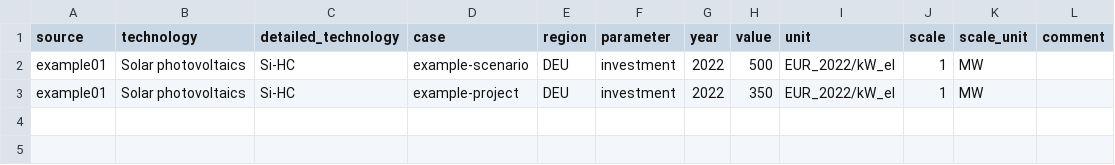
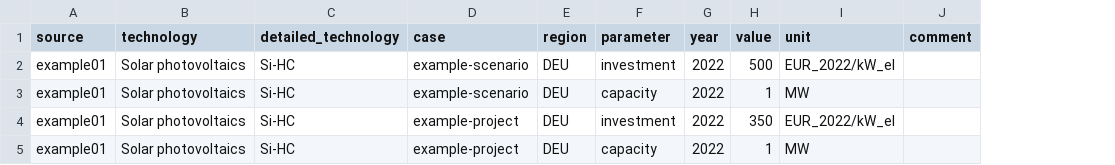
Before and after one commit to PyPSA/technology-data, a CSV file: technologydata/datasources/example01/technologies.csv, drawn as a sheet; removed rows and columns are numbered as before the commit, all else as after; the diff names each change by its address in the sheet, - before the commit and + after, or states it on an @@ line.

```diff
--- a/technologydata/datasources/example01/technologies.csv
+++ b/technologydata/datasources/example01/technologies.csv
-column J (scale), rows 2-3: 1 | 1
-column K (scale_unit), rows 2-3: MW | MW
+row 3: example01 | Solar photovoltaics | Si-HC | example-scenario | DEU | capacity | 2022 | 1 | MW
+row 5: example01 | Solar photovoltaics | Si-HC | example-project | DEU | capacity | 2022 | 1 | MW
```
Also changed, not shown: technologydata/datasources/example02/technologies.csv, technologydata/datasources/example03/technologies.csv, 21 other files.
